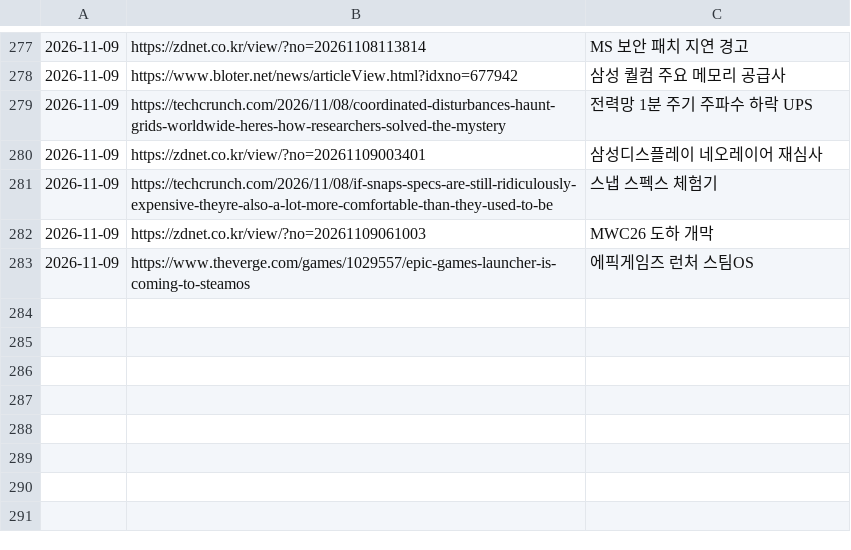
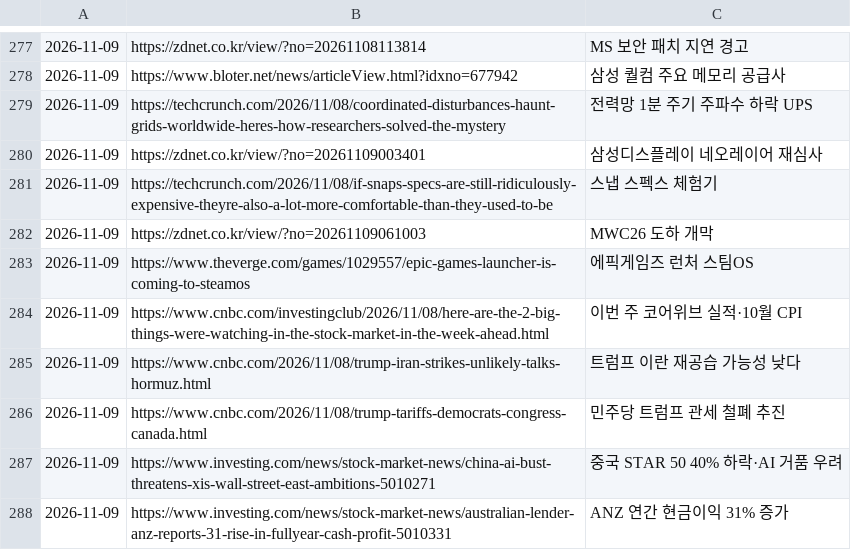
Before and after one commit to Jaesung-kim/it-news, a TSV file: data/seen.tsv, drawn as a sheet; only a part is shown, gaps mark what is left out.

Commit message:
news(stock-global): 2026-11-09 오전 07:30

```diff
--- a/data/seen.tsv
+++ b/data/seen.tsv
@@ -283 +283,6 @@
 2026-11-09	https://www.theverge.com/games/1029557/epic-games-launcher-is-coming-to-steamos	에픽게임즈 런처 스팀OS
+2026-11-09	https://www.cnbc.com/investingclub/2026/11/08/here-are-the-2-big-things-were-watching-in-the-stock-market-in-the-week-ahead.html	이번 주 코어위브 실적·10월 CPI
+2026-11-09	https://www.cnbc.com/2026/11/08/trump-iran-strikes-unlikely-talks-hormuz.html	트럼프 이란 재공습 가능성 낮다
+2026-11-09	https://www.cnbc.com/2026/11/08/trump-tariffs-democrats-congress-canada.html	민주당 트럼프 관세 철폐 추진
+2026-11-09	https://www.investing.com/news/stock-market-news/china-ai-bust-threatens-xis-wall-street-east-ambitions-5010271	중국 STAR 50 40% 하락·AI 거품 우려
+2026-11-09	https://www.investing.com/news/stock-market-news/australian-lender-anz-reports-31-rise-in-fullyear-cash-profit-5010331	ANZ 연간 현금이익 31% 증가
```
Also changed, not shown: 7 other files.
